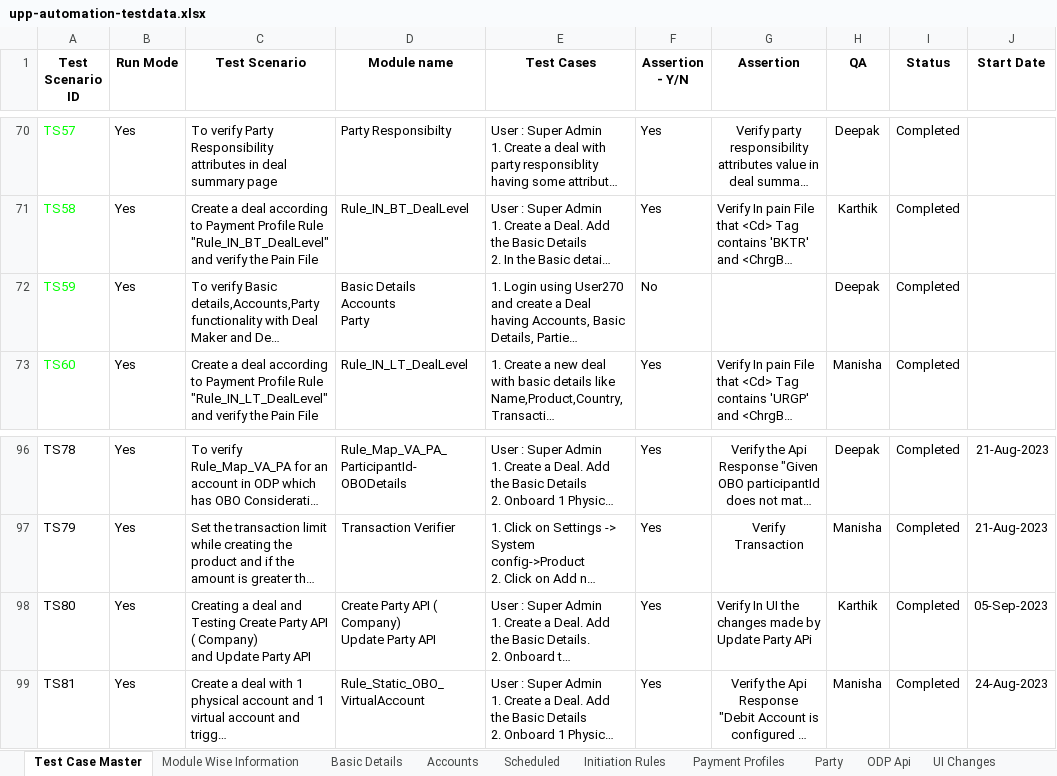
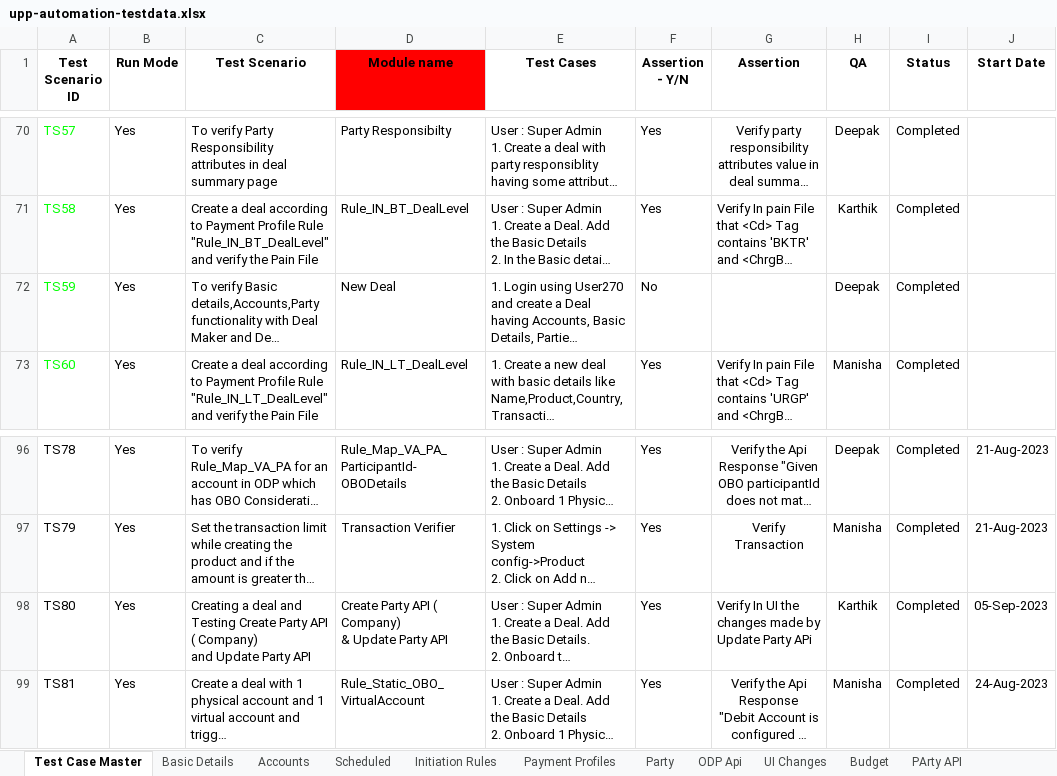
Before and after one commit to deepakdude938/upp, an Excel workbook: src/main/resources/upp-automation-testdata.xlsx, sheet Test Case Master, drawn as a sheet; only a part is shown, gaps mark what is left out; long unchanged cells end in …; values as stored, in another font and other column widths than the file's, no borders; charts and pictures not drawn; ↵ is a line break in a cell; the diff covers the shown part only; the diff names each change by its address in the sheet, - before the commit and + after, or states it on an @@ line.

```diff
--- a/src/main/resources/upp-automation-testdata.xlsx (sheet Test Case Master)
+++ b/src/main/resources/upp-automation-testdata.xlsx (sheet Test Case Master)
-D1 fill: none
+D1 fill: #FF0000
-D72 (Module name): Basic Details ↵ Accounts ↵ Party
+D72 (Module name): New Deal
-D98 (Module name): Create Party API ( Company) ↵ Update Party API
+D98 (Module name): Create Party API ( Company) ↵ & Update Party API
```
Also changed, not shown: 4 added rows, 4 removed rows and 31 edited cells elsewhere in this sheet, sheet UI Changes, sheet Scheduled, other sheet tabs, charts or pictures, 16 other files.
